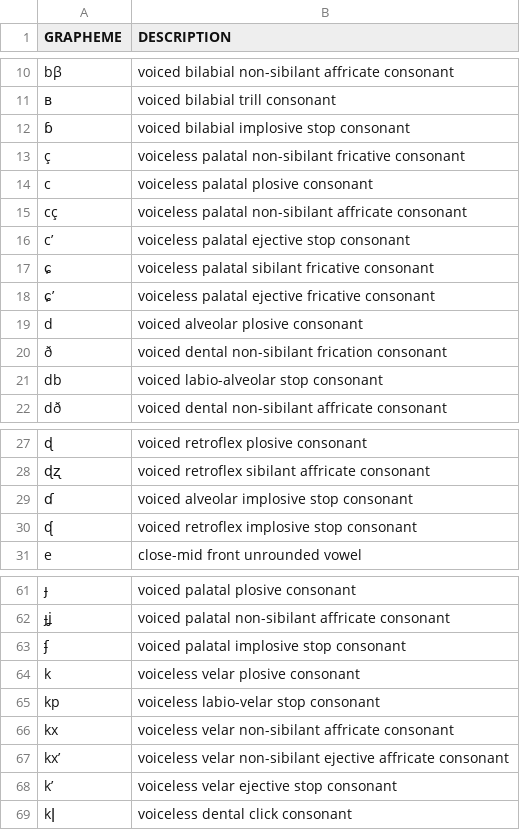
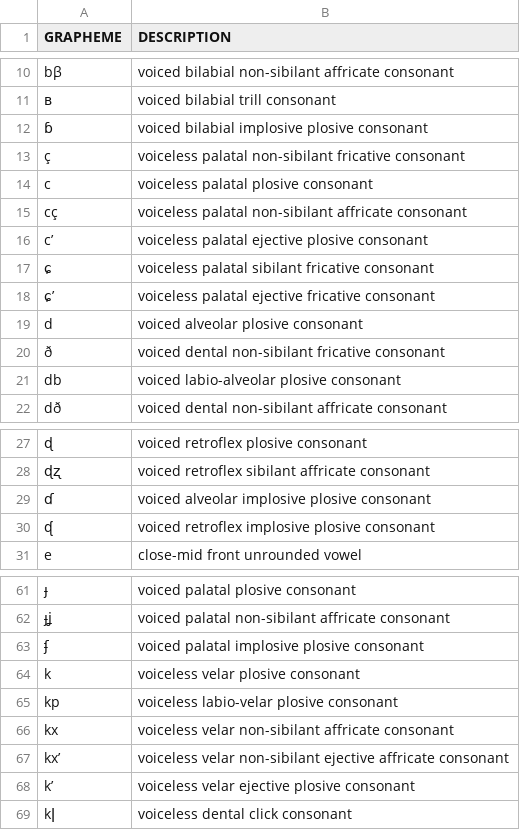
Before and after one commit to tresoldi/maniphono, a CSV file: models/ipa/sounds.csv, drawn as a sheet; only a part is shown, gaps mark what is left out; the diff covers the shown part only; the diff names each change by its address in the sheet, - before the commit and + after, or states it on an @@ line.

```diff
--- a/models/ipa/sounds.csv
+++ b/models/ipa/sounds.csv
-B12 (DESCRIPTION): voiced bilabial implosive stop consonant
+B12 (DESCRIPTION): voiced bilabial implosive plosive consonant
-B16 (DESCRIPTION): voiceless palatal ejective stop consonant
+B16 (DESCRIPTION): voiceless palatal ejective plosive consonant
-B20 (DESCRIPTION): …dental non-sibilant frication consonant
+B20 (DESCRIPTION): …dental non-sibilant fricative consonant
-B21 (DESCRIPTION): voiced labio-alveolar stop consonant
+B21 (DESCRIPTION): voiced labio-alveolar plosive consonant
-B29 (DESCRIPTION): voiced alveolar implosive stop consonant
+B29 (DESCRIPTION): voiced alveolar implosive plosive consonant
-B30 (DESCRIPTION): voiced retroflex implosive stop consonant
+B30 (DESCRIPTION): voiced retroflex implosive plosive consonant
-B63 (DESCRIPTION): voiced palatal implosive stop consonant
+B63 (DESCRIPTION): voiced palatal implosive plosive consonant
-B65 (DESCRIPTION): voiceless labio-velar stop consonant
+B65 (DESCRIPTION): voiceless labio-velar plosive consonant
-B68 (DESCRIPTION): voiceless velar ejective stop consonant
+B68 (DESCRIPTION): voiceless velar ejective plosive consonant
```
Also changed, not shown: 15 edited cells elsewhere in this file, models/ipa/model.csv, 3 other files.
